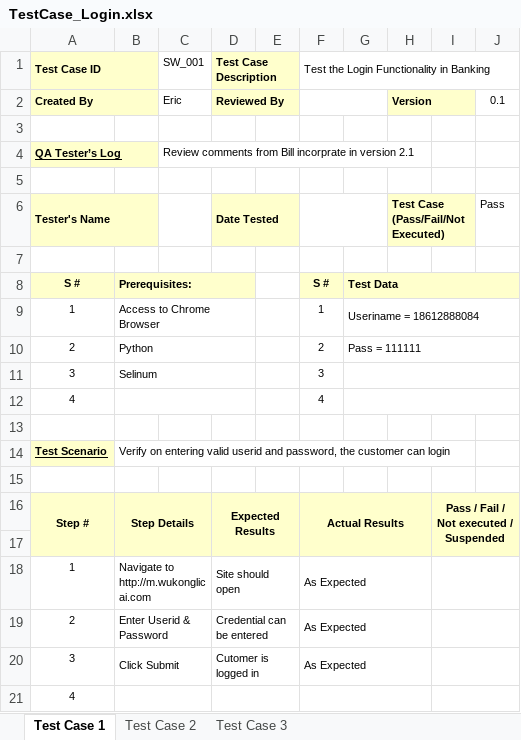
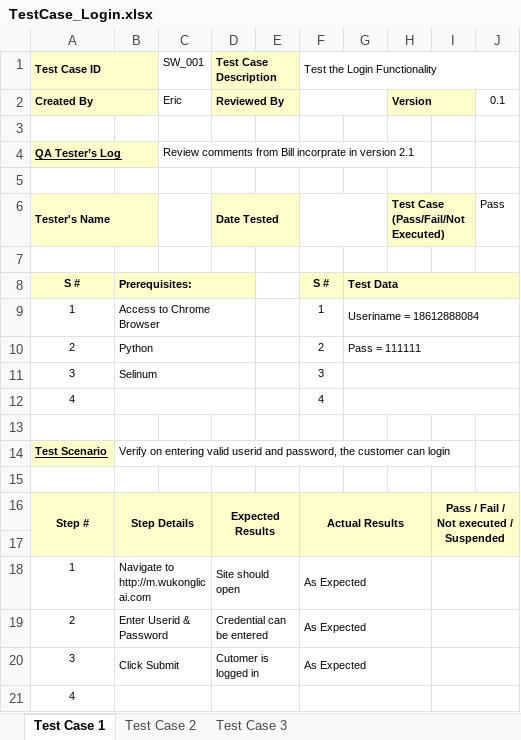
Before and after one commit to txl263/TestCase-Selenium, an Excel workbook: TestCase/TestCase_Login.xlsx, sheet Test Case 1, drawn as a sheet; values as stored, in another font and other column widths than the file's, no borders; the diff names each change by its address in the sheet, - before the commit and + after, or states it on an @@ line.

```diff
--- a/TestCase/TestCase_Login.xlsx (sheet Test Case 1)
+++ b/TestCase/TestCase_Login.xlsx (sheet Test Case 1)
-F1: Test the Login Functionality in Banking
+F1: Test the Login Functionality
```
Also changed, not shown: 3 other files.
